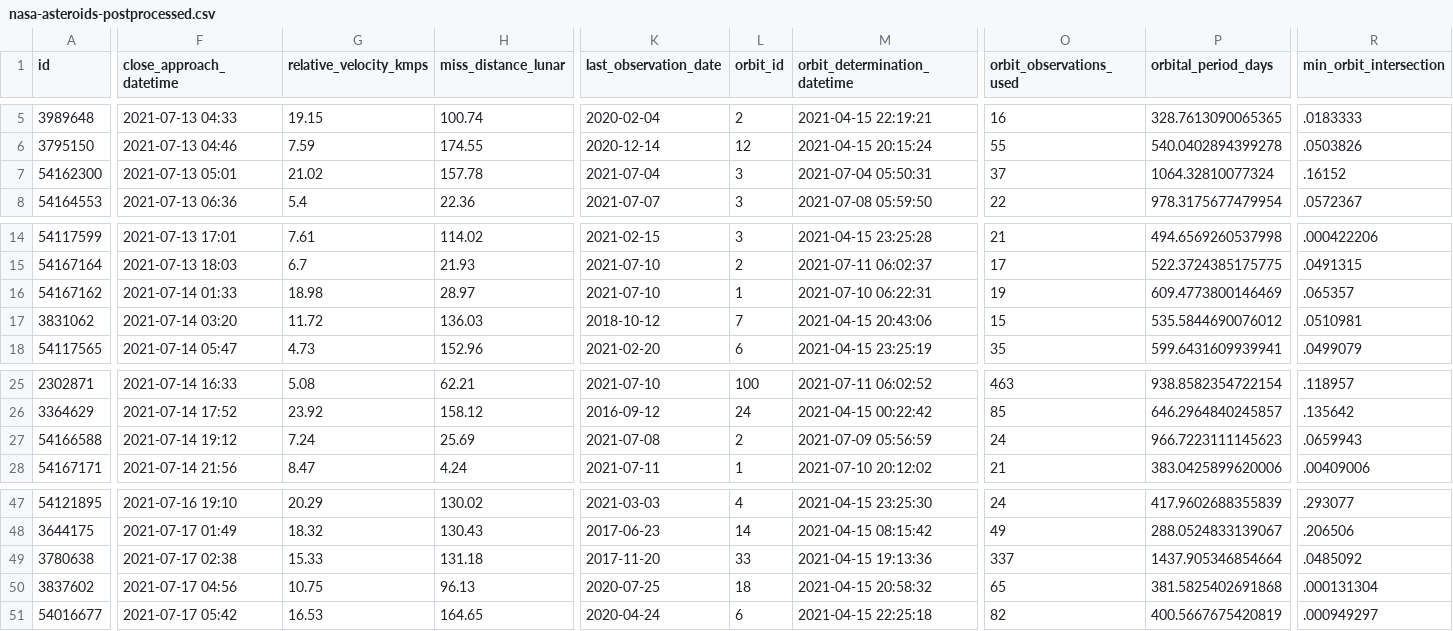
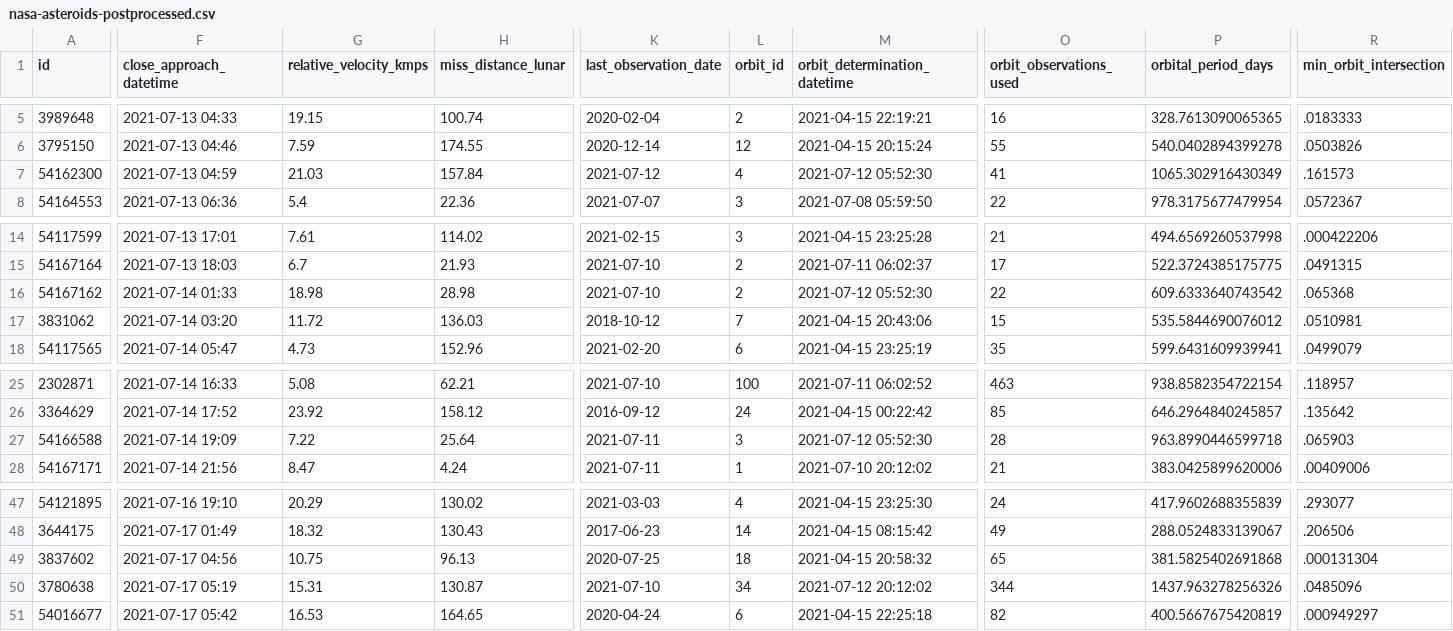
Before and after one commit to nsgrantham/nasa-asteroids, a CSV file: nasa-asteroids-postprocessed.csv, drawn as a sheet; only a part is shown, gaps mark what is left out; removed rows and columns are numbered as before the commit, all else as after; rows hold the shown columns only; the diff covers the shown part only; the diff names each change by its address in the sheet, - before the commit and + after, or states it on an @@ line.

Commit message:
Flat: latest data (2021-07-13T14:07:51.082Z) {   "date": "2021-07-13T14:07:51.082Z",   "files": [     {       "name": "nasa-asteroids-postprocessed.csv",       "deltaBytes": 1,       "source": "https://api.nasa.gov/neo/rest/v1/feed?api_key=DEMO_KEY&detailed=true"     }   ] }

```diff
--- a/nasa-asteroids-postprocessed.csv
+++ b/nasa-asteroids-postprocessed.csv
-F7 (close_approach_datetime): 2021-07-13 05:01
+F7 (close_approach_datetime): 2021-07-13 04:59
-G7 (relative_velocity_kmps): 21.02
+G7 (relative_velocity_kmps): 21.03
-H7 (miss_distance_lunar): 157.78
+H7 (miss_distance_lunar): 157.84
-K7 (last_observation_date): 2021-07-04
+K7 (last_observation_date): 2021-07-12
-L7 (orbit_id): 3
+L7 (orbit_id): 4
-M7 (orbit_determination_datetime): 2021-07-04 05:50:31
+M7 (orbit_determination_datetime): 2021-07-12 05:52:30
-O7 (orbit_observations_used): 37
+O7 (orbit_observations_used): 41
-P7 (orbital_period_days): 1064.32810077324
+P7 (orbital_period_days): 1065.302916430349
-R7 (min_orbit_intersection): .16152
+R7 (min_orbit_intersection): .161573
-H16 (miss_distance_lunar): 28.97
+H16 (miss_distance_lunar): 28.98
-L16 (orbit_id): 1
+L16 (orbit_id): 2
-M16 (orbit_determination_datetime): 2021-07-10 06:22:31
+M16 (orbit_determination_datetime): 2021-07-12 05:52:30
-O16 (orbit_observations_used): 19
+O16 (orbit_observations_used): 22
-P16 (orbital_period_days): 609.4773800146469
+P16 (orbital_period_days): 609.6333640743542
-R16 (min_orbit_intersection): .065357
+R16 (min_orbit_intersection): .065368
-F27 (close_approach_datetime): 2021-07-14 19:12
+F27 (close_approach_datetime): 2021-07-14 19:09
-G27 (relative_velocity_kmps): 7.24
+G27 (relative_velocity_kmps): 7.22
-H27 (miss_distance_lunar): 25.69
+H27 (miss_distance_lunar): 25.64
-K27 (last_observation_date): 2021-07-08
+K27 (last_observation_date): 2021-07-11
-L27 (orbit_id): 2
+L27 (orbit_id): 3
-M27 (orbit_determination_datetime): 2021-07-09 05:56:59
+M27 (orbit_determination_datetime): 2021-07-12 05:52:30
-O27 (orbit_observations_used): 24
+O27 (orbit_observations_used): 28
-P27 (orbital_period_days): 966.7223111145623
+P27 (orbital_period_days): 963.8990446599718
-R27 (min_orbit_intersection): .0659943
+R27 (min_orbit_intersection): .065903
-row 49: 3780638 | 2021-07-17 02:38 | 15.33 | 131.18 | 2017-11-20 | 33 | 2021-04-15 19:13:36 | 337 | 1437.905346854664 | .0485092
+row 50: 3780638 | 2021-07-17 05:19 | 15.31 | 130.87 | 2021-07-10 | 34 | 2021-07-12 20:12:02 | 344 | 1437.963278256326 | .0485096
```
Also changed, not shown: 11 edited cells elsewhere in this file.
